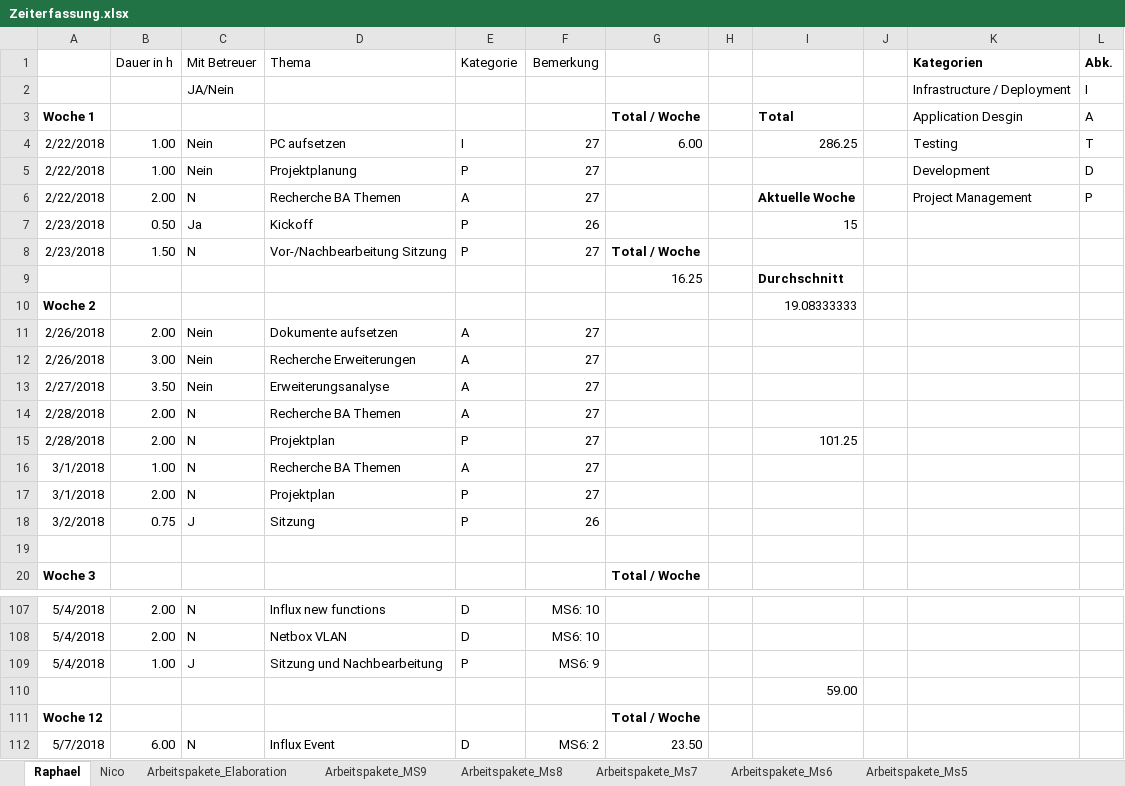
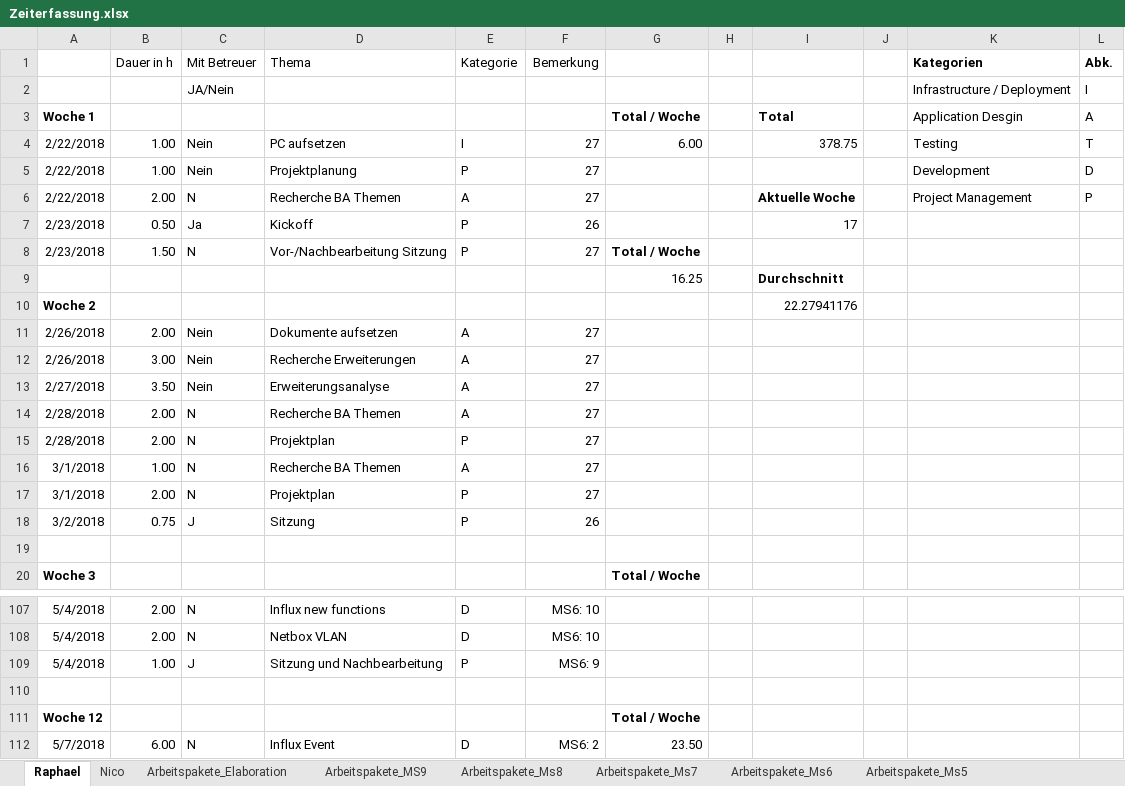
Before and after one commit to nvinzens/OATS, an Excel workbook: project/Zeiterfassung.xlsx, sheet Raphael, drawn as a sheet; only a part is shown, gaps mark what is left out; values as stored, in another font and other column widths than the file's, no borders; the diff covers the shown part only; the diff names each change by its address in the sheet, - before the commit and + after, or states it on an @@ line.

```diff
--- a/project/Zeiterfassung.xlsx (sheet Raphael)
+++ b/project/Zeiterfassung.xlsx (sheet Raphael)
-I4: 286.25
+I4: 378.75
-I7: 15
+I7: 17
-I10: 19.08333333
+I10: 22.27941176
-I15: 101.25
+I15: (empty)
-I110: 59.00
+I110: (empty)
```
Also changed, not shown: 34 added rows and 2 edited cells elsewhere in this sheet, sheet Nico, sheet Arbeitspakete_MS9, sheet Auswertung 2, charts or pictures.
